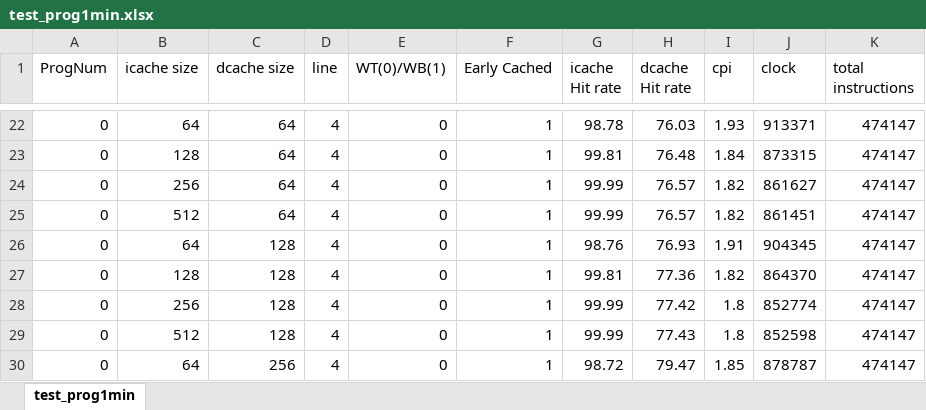
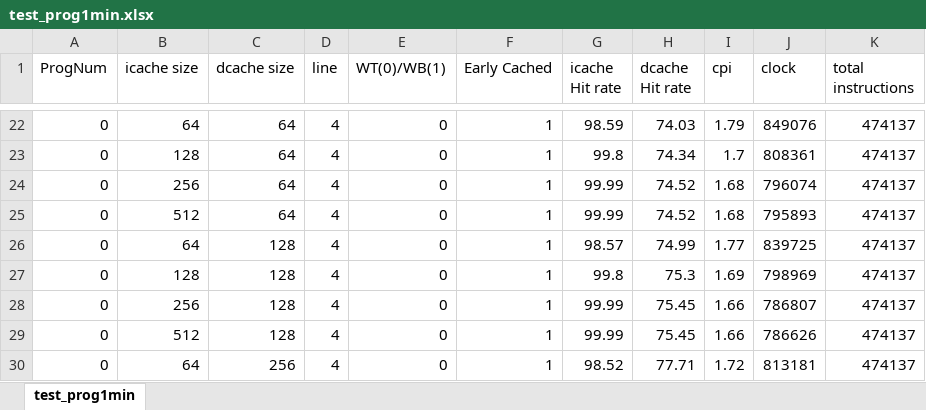
Before and after one commit to wwcao/csci_ecen4593_project, an Excel workbook: min_cache_size/test_prog1min.xlsx, sheet test_prog1min, drawn as a sheet; only a part is shown, gaps mark what is left out; values as stored, in another font and other column widths than the file's, no borders; charts and pictures not drawn; the diff covers the shown part only; the diff names each change by its address in the sheet, - before the commit and + after, or states it on an @@ line.

```diff
--- a/min_cache_size/test_prog1min.xlsx (sheet test_prog1min)
+++ b/min_cache_size/test_prog1min.xlsx (sheet test_prog1min)
-G22 (icache Hit rate): 98.78
+G22 (icache Hit rate): 98.59
-H22 (dcache Hit rate): 76.03
+H22 (dcache Hit rate): 74.03
-I22 (cpi): 1.93
+I22 (cpi): 1.79
-J22 (clock): 913371
+J22 (clock): 849076
-K22:K30 (total instructions): 474147
+K22:K30 (total instructions): 474137
-G23 (icache Hit rate): 99.81
+G23 (icache Hit rate): 99.8
-H23 (dcache Hit rate): 76.48
+H23 (dcache Hit rate): 74.34
-I23 (cpi): 1.84
+I23 (cpi): 1.7
-J23 (clock): 873315
+J23 (clock): 808361
-H24:H25 (dcache Hit rate): 76.57
+H24:H25 (dcache Hit rate): 74.52
-I24:I25 (cpi): 1.82
+I24:I25 (cpi): 1.68
-J24 (clock): 861627
+J24 (clock): 796074
-J25 (clock): 861451
+J25 (clock): 795893
-G26 (icache Hit rate): 98.76
+G26 (icache Hit rate): 98.57
-H26 (dcache Hit rate): 76.93
+H26 (dcache Hit rate): 74.99
-I26 (cpi): 1.91
+I26 (cpi): 1.77
-J26 (clock): 904345
+J26 (clock): 839725
-G27 (icache Hit rate): 99.81
+G27 (icache Hit rate): 99.8
-H27 (dcache Hit rate): 77.36
+H27 (dcache Hit rate): 75.3
-I27 (cpi): 1.82
+I27 (cpi): 1.69
-J27 (clock): 864370
+J27 (clock): 798969
-H28 (dcache Hit rate): 77.42
+H28 (dcache Hit rate): 75.45
-I28:I29 (cpi): 1.8
+I28:I29 (cpi): 1.66
-J28 (clock): 852774
+J28 (clock): 786807
-H29 (dcache Hit rate): 77.43
+H29 (dcache Hit rate): 75.45
-J29 (clock): 852598
+J29 (clock): 786626
-G30 (icache Hit rate): 98.72
+G30 (icache Hit rate): 98.52
-H30 (dcache Hit rate): 79.47
+H30 (dcache Hit rate): 77.71
-I30 (cpi): 1.85
+I30 (cpi): 1.72
-J30 (clock): 878787
+J30 (clock): 813181
```
Also changed, not shown: 573 edited cells elsewhere in this sheet, charts or pictures, min_cache_size/test_prog2min.xlsx, 1 other file.
